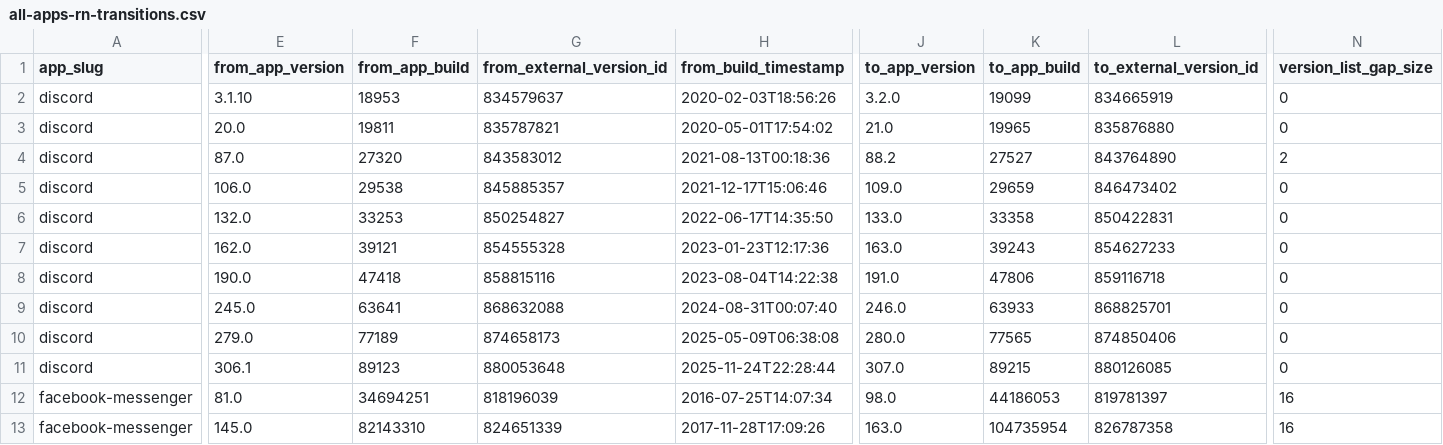
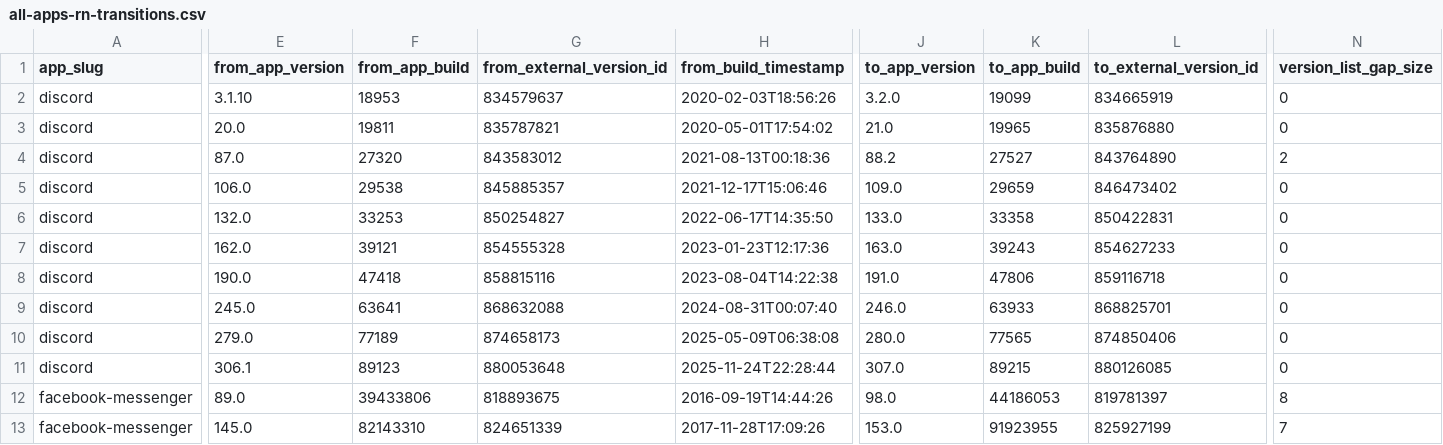
Before and after one commit to wowlocal/rn, a CSV file: reports/all-apps-rn-transitions.csv, drawn as a sheet; only a part is shown, gaps mark what is left out; the diff covers the shown part only; the diff names each change by its address in the sheet, - before the commit and + after, or states it on an @@ line.

```diff
--- a/reports/all-apps-rn-transitions.csv
+++ b/reports/all-apps-rn-transitions.csv
-E12 (from_app_version): 81.0
+E12 (from_app_version): 89.0
-F12 (from_app_build): 34694251
+F12 (from_app_build): 39433806
-G12 (from_external_version_id): 818196039
+G12 (from_external_version_id): 818893675
-H12 (from_build_timestamp): 2016-07-25T14:07:34
+H12 (from_build_timestamp): 2016-09-19T14:44:26
-N12 (version_list_gap_size): 16
+N12 (version_list_gap_size): 8
-J13 (to_app_version): 163.0
+J13 (to_app_version): 153.0
-K13 (to_app_build): 104735954
+K13 (to_app_build): 91923955
-L13 (to_external_version_id): 826787358
+L13 (to_external_version_id): 825927199
-N13 (version_list_gap_size): 16
+N13 (version_list_gap_size): 7
```
Also changed, not shown: 1 edited cell elsewhere in this file, reports/all-apps-rn-timeline.csv, reports/facebook-messenger/ranges.csv, 11 other files.
